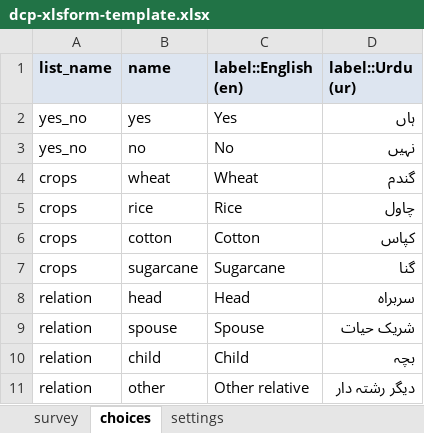
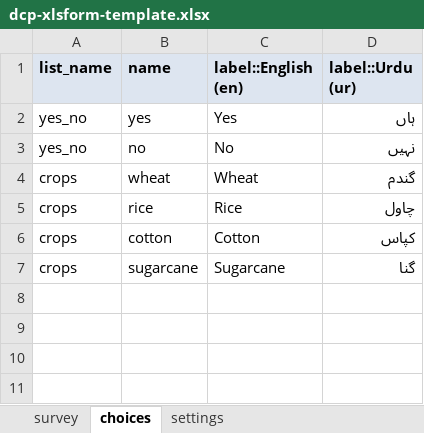
Before and after one commit to AmirCodeLab/DataCollectionLab, an Excel workbook: docs/xlsform-template/dcp-xlsform-template.xlsx, sheet choices, drawn as a sheet; values as stored, in another font and other column widths than the file's, no borders; the diff names each change by its address in the sheet, - before the commit and + after, or states it on an @@ line.

```diff
--- a/docs/xlsform-template/dcp-xlsform-template.xlsx (sheet choices)
+++ b/docs/xlsform-template/dcp-xlsform-template.xlsx (sheet choices)
-row 8: relation | head | Head | سربراہ
-row 9: relation | spouse | Spouse | شریک حیات
-row 10: relation | child | Child | بچہ
-row 11: relation | other | Other relative | دیگر رشتہ دار
```
Also changed, not shown: sheet survey, 7 other files.
